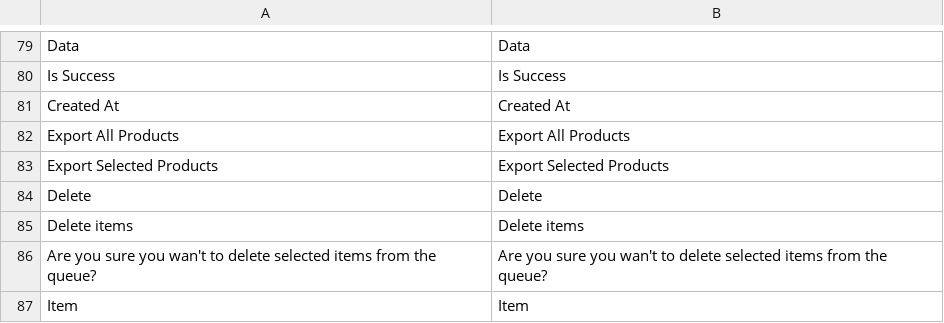
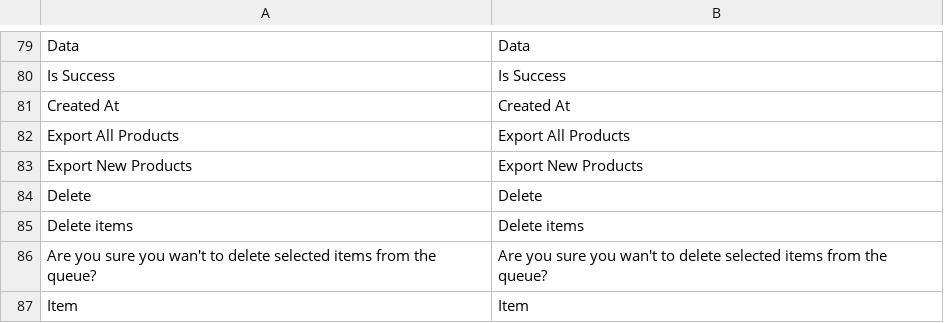
Before and after one commit to WalktheChat/magento2-plugin-v2, a CSV file: i18n/en_US.csv, drawn as a sheet; only a part is shown, gaps mark what is left out; removed rows and columns are numbered as before the commit, all else as after; the diff names each change by its address in the sheet, - before the commit and + after, or states it on an @@ line.

```diff
--- a/i18n/en_US.csv
+++ b/i18n/en_US.csv
-row 83: Export Selected Products | Export Selected Products
+row 83: Export New Products | Export New Products
```
Also changed, not shown: 3 other files.
